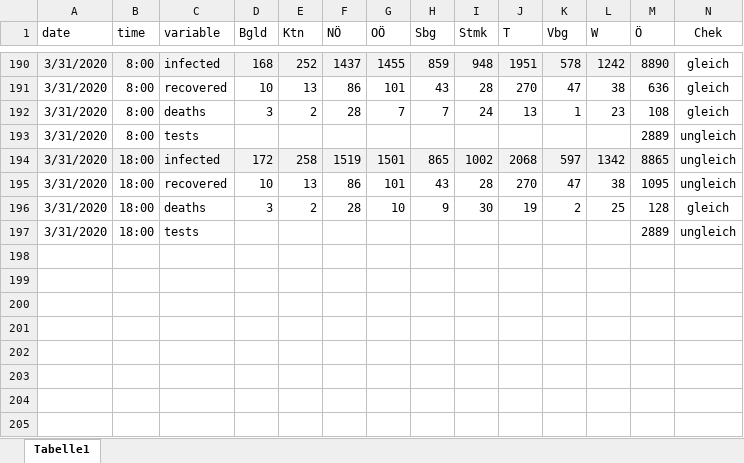
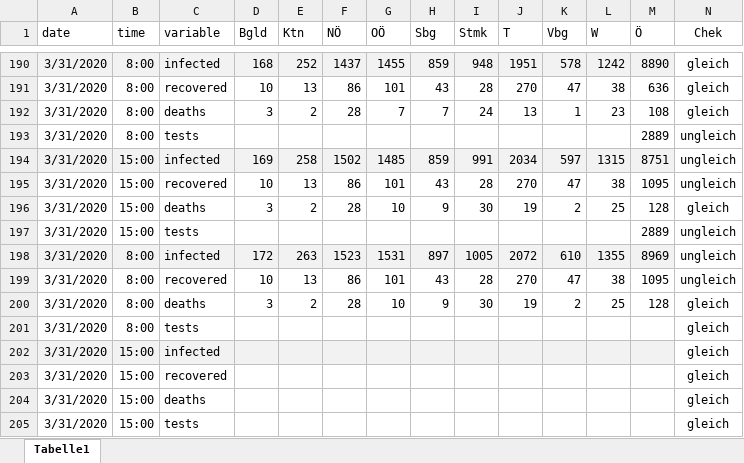
Before and after one commit to jansteinfeld/COVID-19, an Excel workbook: data.xlsx, sheet Tabelle1, drawn as a sheet; only a part is shown, gaps mark what is left out; values as stored, in another font and other column widths than the file's, no borders; conditional formats not drawn; the diff names each change by its address in the sheet, - before the commit and + after, or states it on an @@ line.

```diff
--- a/data.xlsx (sheet Tabelle1)
+++ b/data.xlsx (sheet Tabelle1)
-B194:B197 (time): 18:00
+B194:B197 (time): 15:00
-D194 (Bgld): 172
+D194 (Bgld): 169
-F194 (NÖ): 1519
+F194 (NÖ): 1502
-G194 (OÖ): 1501
+G194 (OÖ): 1485
-H194 (Sbg): 865
+H194 (Sbg): 859
-I194 (Stmk): 1002
+I194 (Stmk): 991
-J194 (T): 2068
+J194 (T): 2034
-L194 (W): 1342
+L194 (W): 1315
-M194 (Ö): 8865
+M194 (Ö): 8751
+row 198: 3/31/2020 | 8:00 | infected | 172 | 263 | 1523 | 1531 | 897 | 1005 | 2072 | 610 | 1355 | 8969 | ungleich
+row 199: 3/31/2020 | 8:00 | recovered | 10 | 13 | 86 | 101 | 43 | 28 | 270 | 47 | 38 | 1095 | ungleich
+row 200: 3/31/2020 | 8:00 | deaths | 3 | 2 | 28 | 10 | 9 | 30 | 19 | 2 | 25 | 128 | gleich
+row 201: 3/31/2020 | 8:00 | tests |  |  |  |  |  |  |  |  |  |  | gleich
+row 202: 3/31/2020 | 15:00 | infected |  |  |  |  |  |  |  |  |  |  | gleich
+row 203: 3/31/2020 | 15:00 | recovered |  |  |  |  |  |  |  |  |  |  | gleich
+row 204: 3/31/2020 | 15:00 | deaths |  |  |  |  |  |  |  |  |  |  | gleich
+row 205: 3/31/2020 | 15:00 | tests |  |  |  |  |  |  |  |  |  |  | gleich
```
Also changed, not shown: 1 other file.
